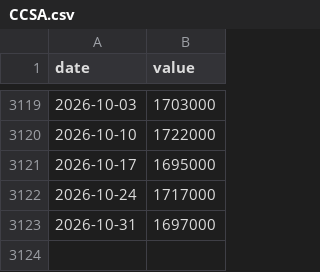
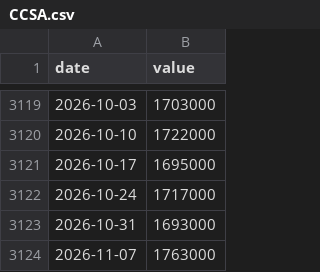
Before and after one commit to cool1990/Invest_Dashboard_V2, a CSV file: data/raw/fred/CCSA.csv, drawn as a sheet; only a part is shown, gaps mark what is left out.

```diff
--- a/data/raw/fred/CCSA.csv
+++ b/data/raw/fred/CCSA.csv
@@ -3122,2 +3122,3 @@ date,value
 2026-10-24,1717000
-2026-10-31,1697000
+2026-10-31,1693000
+2026-11-07,1763000
```
Also changed, not shown: data/macro/state_log.csv, data/raw/fred/WALCL.csv, 25 other files.
